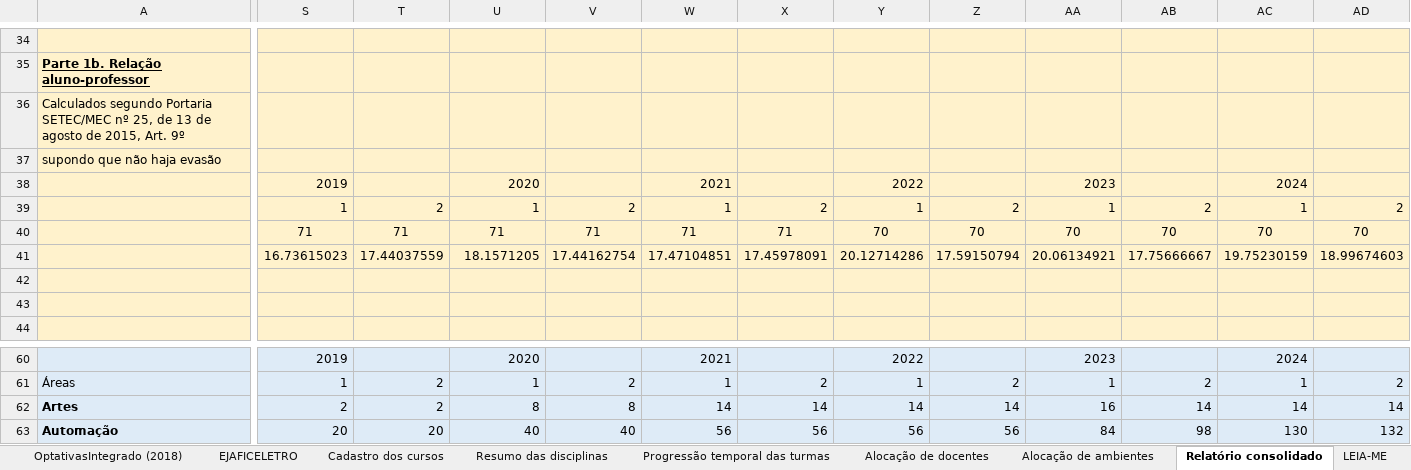
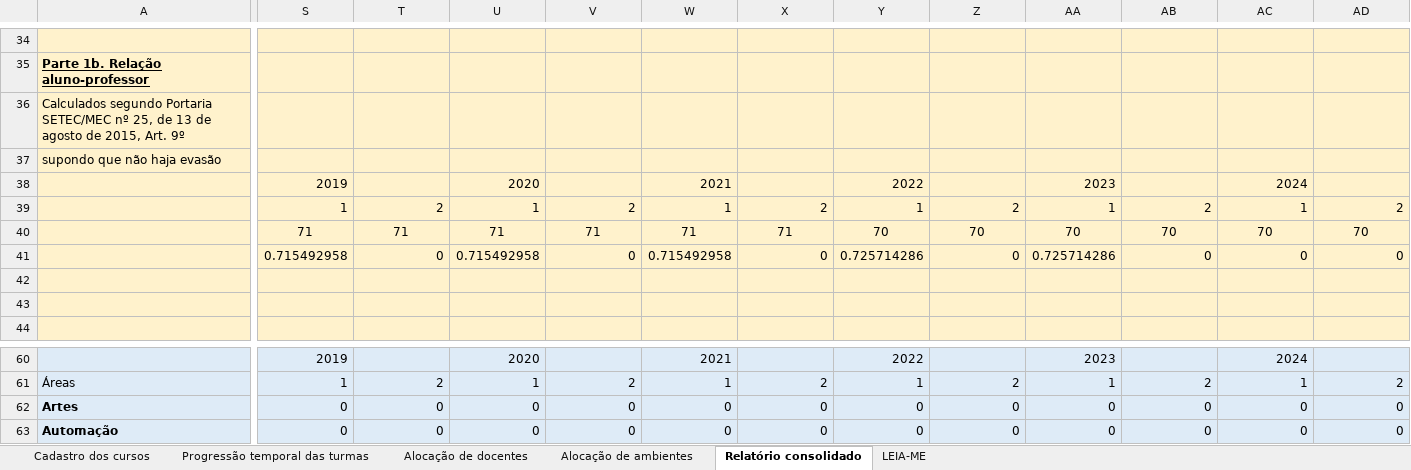
Before and after one commit to IFSP-HTO/planejacursos, an Excel workbook: Planilha EJA-Especializacoes-Eletro-MSI-ECA-ADS-Lic Matemat - Novos - Sem transicao de PPCs - para Reuniao 20-09-22 (1).xlsm, sheet Relatório consolidado, drawn as a sheet; only a part is shown, gaps mark what is left out; values as stored, in another font and other column widths than the file's, no borders; charts and pictures and conditional formats not drawn; removed rows and columns are numbered as before the commit, all else as after; rows hold the shown columns only; the diff covers the shown part only; the diff names each change by its address in the sheet, - before the commit and + after, or states it on an @@ line.

```diff
--- a/Planilha EJA-Especializacoes-Eletro-MSI-ECA-ADS-Lic Matemat - Novos - Sem transicao de PPCs - para Reuniao 20-09-22 (1).xlsm (sheet Relatório consolidado)
+++ b/Planilha EJA-Especializacoes-Eletro-MSI-ECA-ADS-Lic Matemat - Novos - Sem transicao de PPCs - para Reuniao 20-09-22 (1).xlsm (sheet Relatório consolidado)
@@ sheet tab hidden: OptativasIntegrado (2018) @@
@@ sheet tab hidden: EJAFICELETRO @@
@@ sheet tab hidden: Resumo das disciplinas @@
-row 41:  | 16.73615023 | 17.44037559 | 18.1571205 | 17.44162754 | 17.47104851 | 17.45978091 | 20.12714286 | 17.59150794 | 20.06134921 | 17.75666667 | 19.75230159 | 18.99674603
+row 41:  | 0.715492958 | 0 | 0.715492958 | 0 | 0.715492958 | 0 | 0.725714286 | 0 | 0.725714286 | 0 | 0 | 0
-S62: 2
+S62: 0
-T62: 2
+T62: 0
-U62: 8
+U62: 0
-V62: 8
+V62: 0
-W62: 14
+W62: 0
-X62: 14
+X62: 0
-Y62: 14
+Y62: 0
-Z62: 14
+Z62: 0
-AA62: 16
+AA62: 0
-AB62: 14
+AB62: 0
-AC62: 14
+AC62: 0
-AD62: 14
+AD62: 0
-S63: 20
+S63: 0
-T63: 20
+T63: 0
-U63: 40
+U63: 0
-V63: 40
+V63: 0
-W63: 56
+W63: 0
-X63: 56
+X63: 0
-Y63: 56
+Y63: 0
-Z63: 56
+Z63: 0
-AA63: 84
+AA63: 0
-AB63: 98
+AB63: 0
-AC63: 130
+AC63: 0
-AD63: 132
+AD63: 0
```
Also changed, not shown: 10 added rows, 10 removed rows and 529 edited cells elsewhere in this sheet, sheet Progressão temporal das turmas, sheet Alocação de docentes, sheet Alocação de ambientes, sheet Cadastro dos cursos, sheet LEIA-ME, other sheet tabs, formulas that keep their value, charts or pictures.
